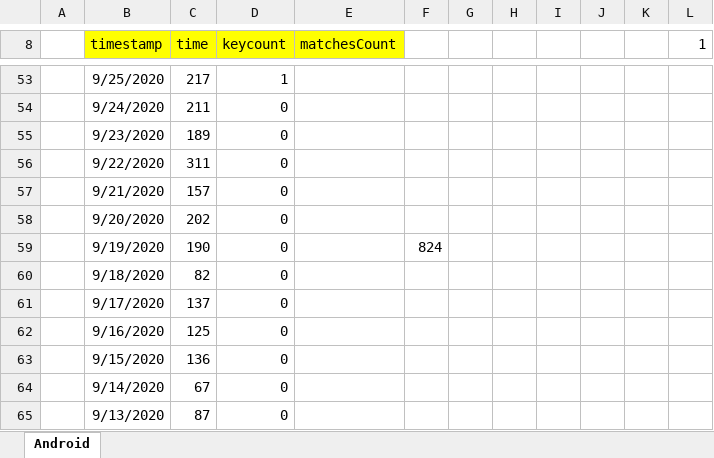
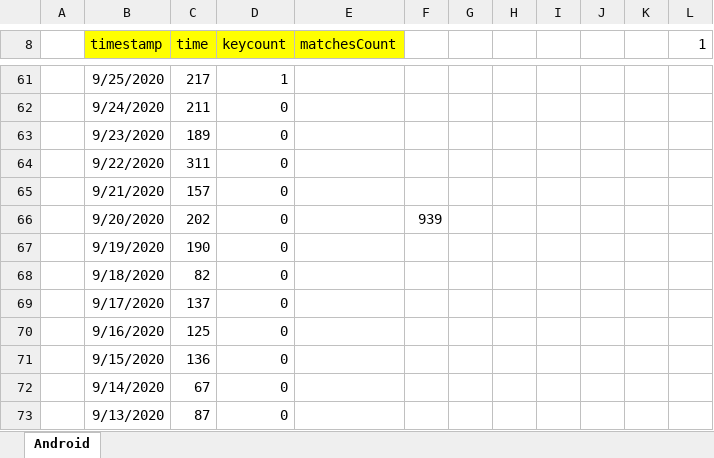
Before and after one commit to jussivirkkala/Excel, an Excel workbook: all-exposure-checks/all-exposure-checks.xlsx, sheet Android, drawn as a sheet; only a part is shown, gaps mark what is left out; values as stored, in another font and other column widths than the file's, no borders; charts and pictures not drawn; addresses are those after the commit; the diff covers the shown part only; the diff names each change by its address in the sheet, - before the commit and + after, or states it on an @@ line.

```diff
--- a/all-exposure-checks/all-exposure-checks.xlsx (sheet Android)
+++ b/all-exposure-checks/all-exposure-checks.xlsx (sheet Android)
-F66: (empty)
+F66: 939
-F67: 824
+F67: (empty)
```
Also changed, not shown: 20 added rows, 11 removed rows and 23 edited cells elsewhere in this sheet, formulas that keep their value, charts or pictures.
